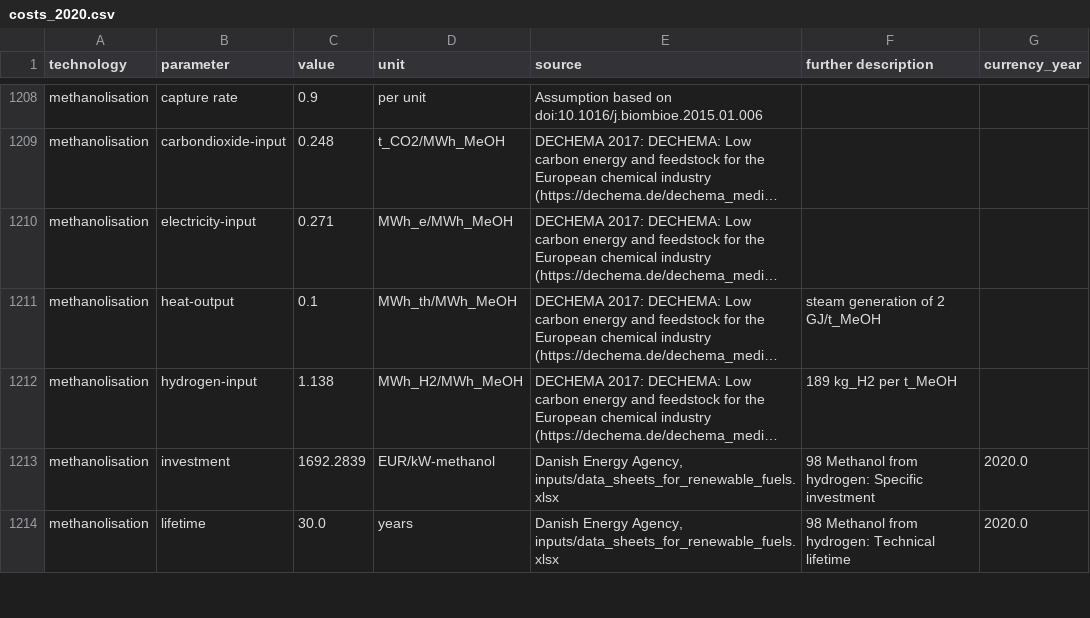
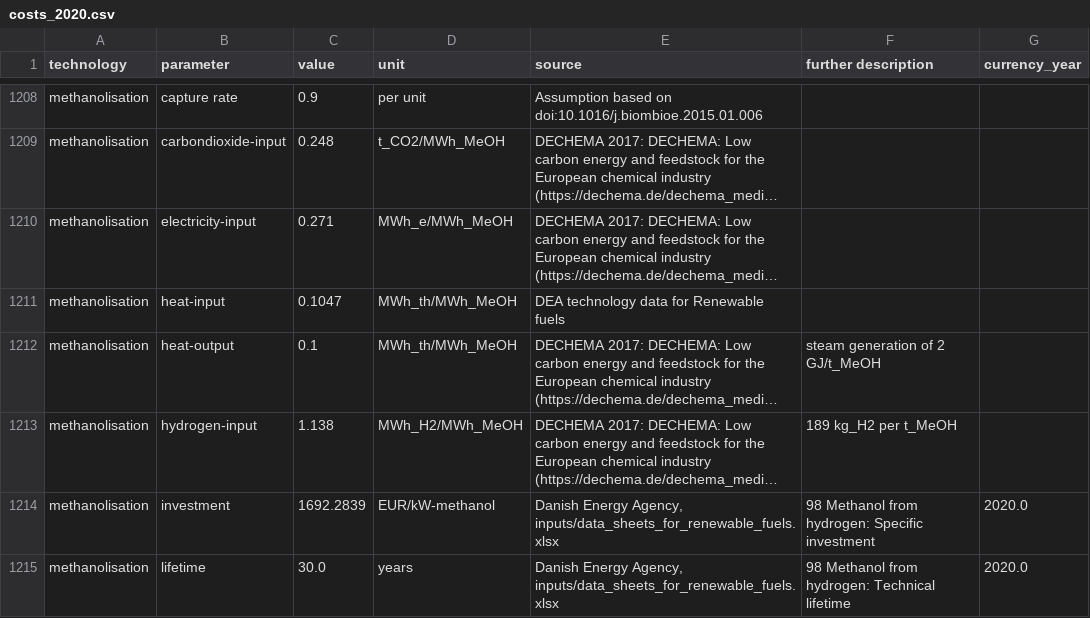
Before and after one commit to BertoGBG/technology-data, a CSV file: outputs/costs_2020.csv, drawn as a sheet; only a part is shown, gaps mark what is left out; long unchanged cells end in …; the diff names each change by its address in the sheet, - before the commit and + after, or states it on an @@ line.

```diff
--- a/outputs/costs_2020.csv
+++ b/outputs/costs_2020.csv
+row 1211: methanolisation | heat-input | 0.1047 | MWh_th/MWh_MeOH | DEA technology data for Renewable fuels
```
Also changed, not shown: inputs/manual_input_extra.csv, outputs/costs_2025.csv, 13 other files.
